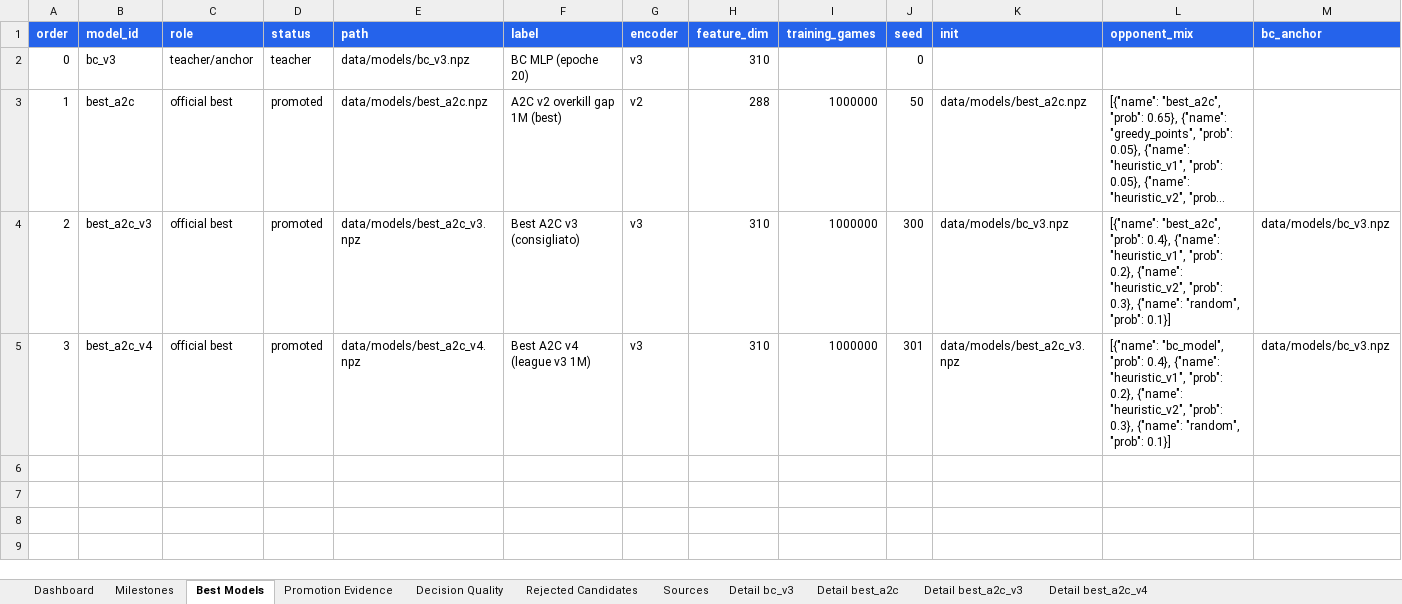
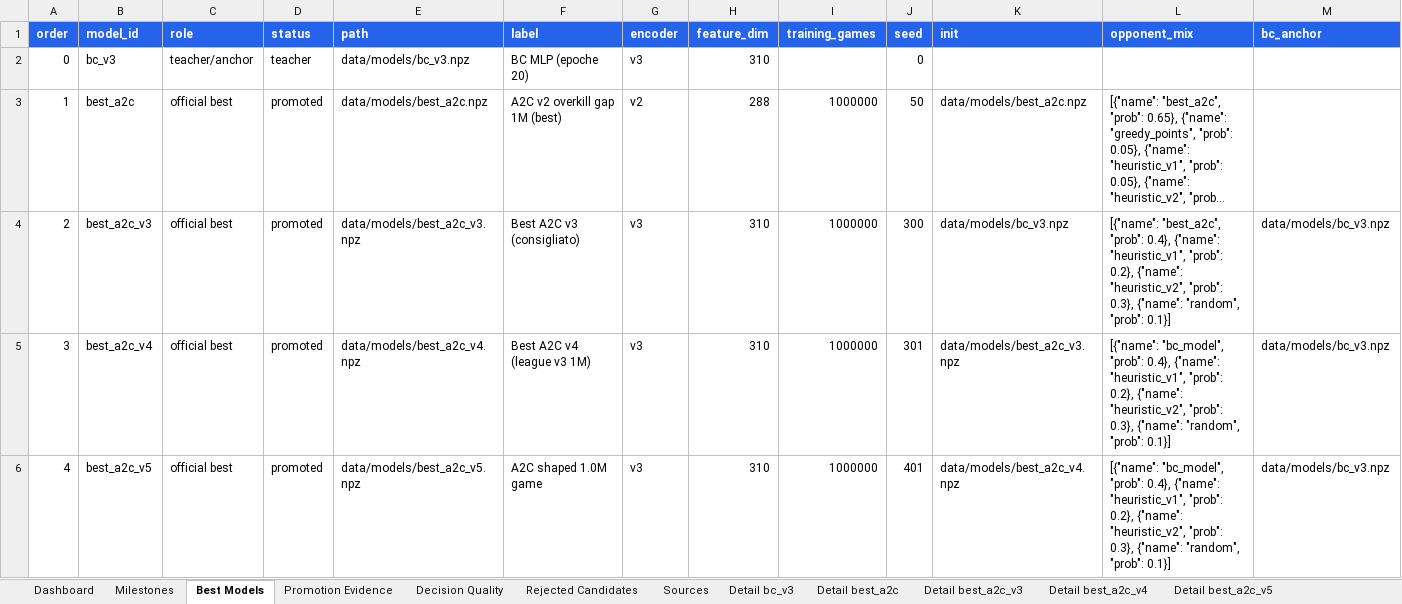
Before and after one commit to ilCapo77/briscola.ai, an Excel workbook: docs/reports/model_progress.xlsx, sheet Best Models, drawn as a sheet; only a part is shown; long unchanged cells end in …; values as stored, in another font and other column widths than the file's, no borders; rows hold the shown columns only; the diff names each change by its address in the sheet, - before the commit and + after, or states it on an @@ line.

Commit message:
release(ai): promuovi modello v5

```diff
--- a/docs/reports/model_progress.xlsx (sheet Best Models)
+++ b/docs/reports/model_progress.xlsx (sheet Best Models)
+sheet tab: Detail best_a2c_v5
+row 6: 4 | best_a2c_v5 | official best | promoted | data/models/best_a2c_v5.npz | A2C shaped 1.0M game | v3 | 310 | 1000000 | 401 | data/models/best_a2c_v4.npz | [{"name": "bc_model", "prob": 0.4}, {"name": "heuristic_v1", "prob": 0.2}, {"name": "heuristic_v2", "prob": 0.3}, {"name": "random", "prob": 0.1}] | data/models/bc_v3.npz
```
Also changed, not shown: sheet Promotion Evidence, sheet Sources, sheet Decision Quality, sheet Dashboard, sheet Milestones, charts or pictures, 8 other files.
